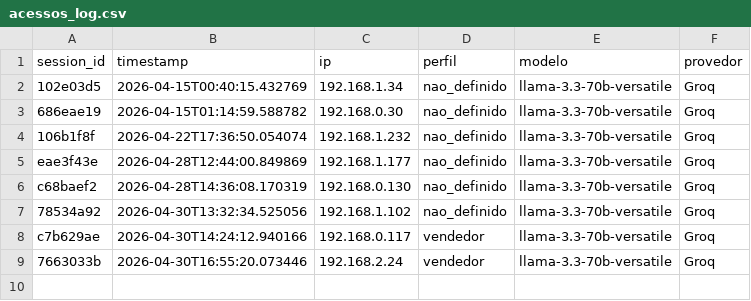
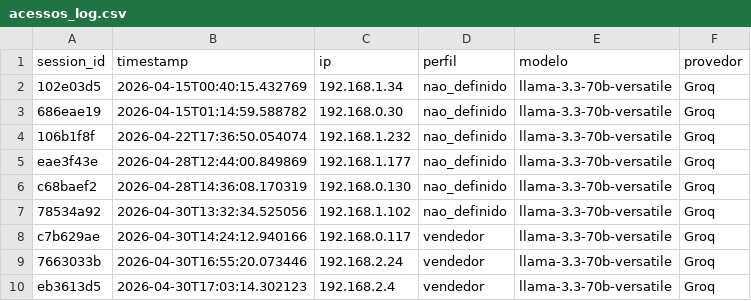
Before and after one commit to Antoniopneto9/Agente_FleetPro-1, a CSV file: acessos_log.csv, drawn as a sheet; the diff names each change by its address in the sheet, - before the commit and + after, or states it on an @@ line.

Commit message:
acesso: 2026-04-30

```diff
--- a/acessos_log.csv
+++ b/acessos_log.csv
+row 10: eb3613d5 | 2026-04-30T17:03:14.302123 | 192.168.2.4 | vendedor | llama-3.3-70b-versatile | Groq
```
